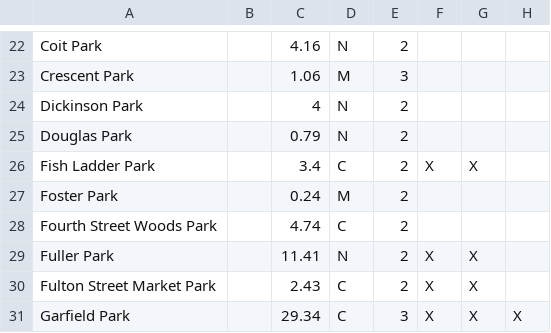
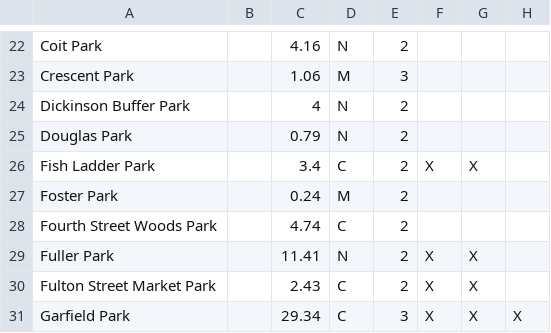
Before and after one commit to citizenlabsgr/grparks, a CSV file: data/millage.csv, drawn as a sheet; only a part is shown, gaps mark what is left out; the diff names each change by its address in the sheet, - before the commit and + after, or states it on an @@ line.

Commit message:
Rename "Dickinson Buffer Park"

```diff
--- a/data/millage.csv
+++ b/data/millage.csv
-A24: Dickinson Park
+A24: Dickinson Buffer Park
```
